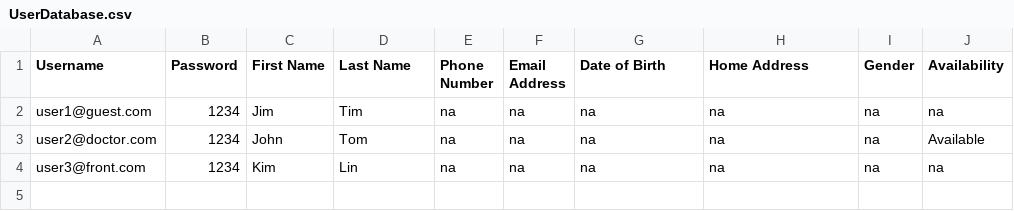
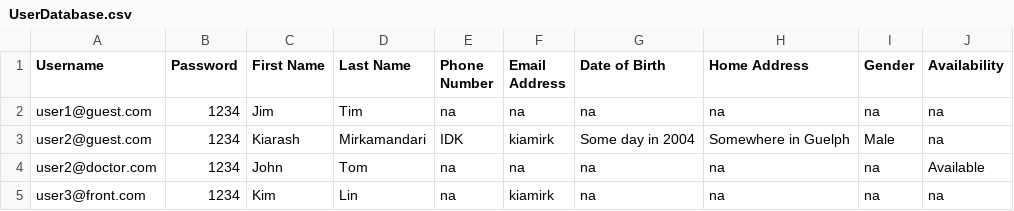
Before and after one commit to kia8804/EHealth4U, a CSV file: src/hospitalmanager/UserDatabase.csv, drawn as a sheet.

```diff
--- a/src/hospitalmanager/UserDatabase.csv
+++ b/src/hospitalmanager/UserDatabase.csv
@@ -2,3 +2,4 @@ Username,Password,First Name,Last Name,Phone Number,Email Address,Date of Birth,
 user1@guest.com,1234,Jim,Tim,na,na,na,na,na,na
+user2@guest.com,1234,Kiarash,Mirkamandari,IDK,kiamirk,Some day in 2004,Somewhere in Guelph,Male,na
 user2@doctor.com,1234,John,Tom,na,na,na,na,na,Available
-user3@front.com,1234,Kim,Lin,na,na,na,na,na,na
+user3@front.com,1234,Kim,Lin,na,kiamirk,na,na,na,na
```
Also changed, not shown: build/classes/hospitalmanager/UserDatabase.csv, 37 other files.
